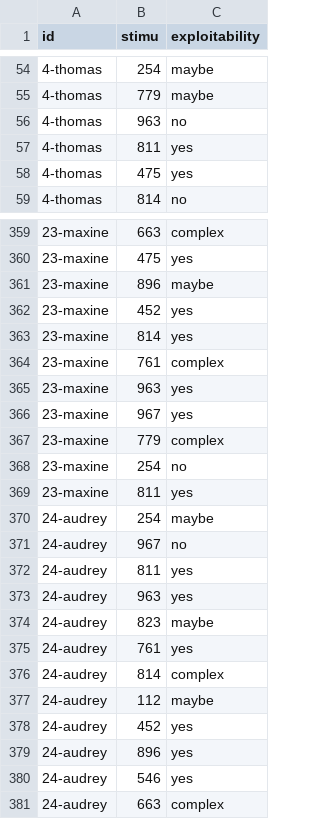
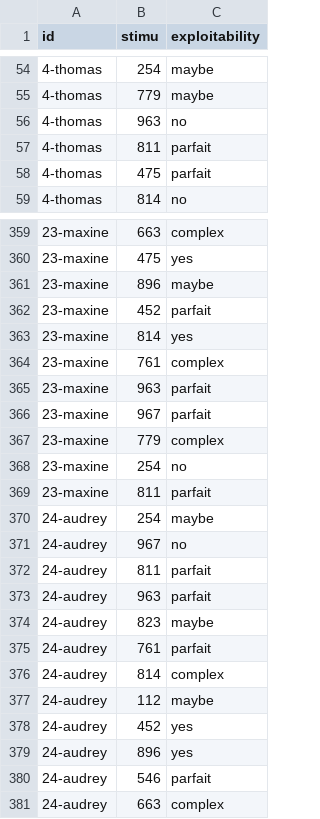
Before and after one commit to antoinelucasfra/eye-tracking_M2, a CSV file: experience/calibration_correlation.csv, drawn as a sheet; only a part is shown, gaps mark what is left out; the diff covers the shown part only.

Commit message:
parfait

```diff
--- a/experience/calibration_correlation.csv
+++ b/experience/calibration_correlation.csv
@@ -56,4 +56,4 @@ id;stimu;exploitability
 4-thomas;963;no
-4-thomas;811;yes
-4-thomas;475;yes
+4-thomas;811;parfait
+4-thomas;475;parfait
 4-thomas;814;no
@@ -361,16 +361,16 @@ id;stimu;exploitability
 23-maxine;896;maybe
-23-maxine;452;yes
+23-maxine;452;parfait
 23-maxine;814;yes
 23-maxine;761;complex
-23-maxine;963;yes
-23-maxine;967;yes
+23-maxine;963;parfait
+23-maxine;967;parfait
 23-maxine;779;complex
 23-maxine;254;no
-23-maxine;811;yes
+23-maxine;811;parfait
 24-audrey;254;maybe
 24-audrey;967;no
-24-audrey;811;yes
-24-audrey;963;yes
+24-audrey;811;parfait
+24-audrey;963;parfait
 24-audrey;823;maybe
-24-audrey;761;yes
+24-audrey;761;parfait
 24-audrey;814;complex
@@ -379,3 +379,3 @@ id;stimu;exploitability
 24-audrey;896;yes
-24-audrey;546;yes
+24-audrey;546;parfait
 24-audrey;663;complex
```
Also changed, not shown: 49 edited cells elsewhere in this file.
